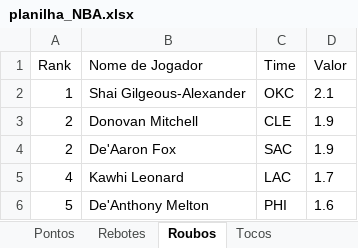
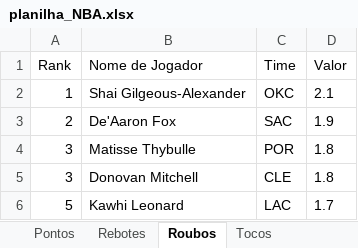
Before and after one commit to VictorRossan0/Python, an Excel workbook: nba/Excel/planilha_NBA.xlsx, sheet Roubos, drawn as a sheet; values as stored, in another font and other column widths than the file's, no borders; removed rows and columns are numbered as before the commit, all else as after; the diff names each change by its address in the sheet, - before the commit and + after, or states it on an @@ line.

```diff
--- a/nba/Excel/planilha_NBA.xlsx (sheet Roubos)
+++ b/nba/Excel/planilha_NBA.xlsx (sheet Roubos)
-row 3: 2 | Donovan Mitchell | CLE | 1.9
+row 4: 3 | Matisse Thybulle | POR | 1.8
+row 5: 3 | Donovan Mitchell | CLE | 1.8
-A6 (Rank): 4
+A6 (Rank): 5
-row 6: 5 | De'Anthony Melton | PHI | 1.6
```
Also changed, not shown: sheet Jogos de Hoje, sheet Arremessos %, sheet Rebotes1, sheet Tocos, sheet Pontos, sheet Pontos1, 8 more sheets, nba/Excel/informacoes_eventos.xlsx, top_league_soccer/Excel/dados_bundesliga.xlsx, 43 other files.
